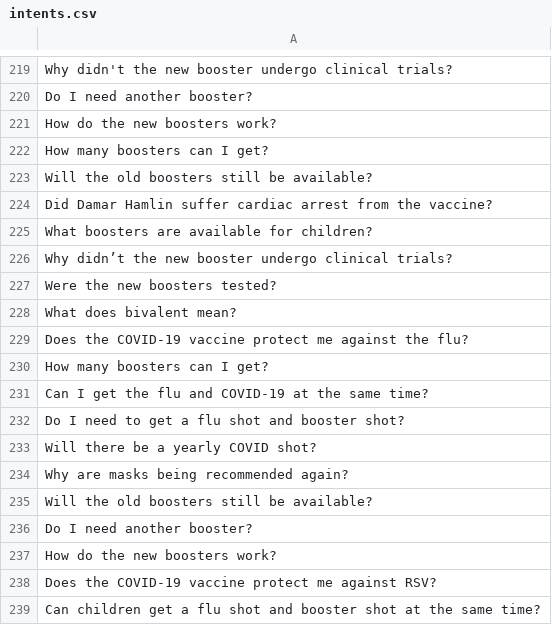
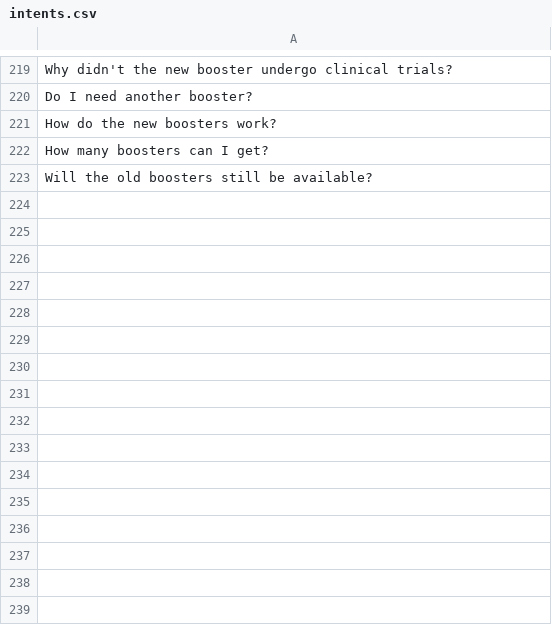
Before and after one commit to VIRA-CHATBOT/vira-intent-classification, a CSV file: intent_dataset/intents.csv, drawn as a sheet; only a part is shown, gaps mark what is left out; the diff names each change by its address in the sheet, - before the commit and + after, or states it on an @@ line.

Commit message:
replaced intent_dataset/ as IBM's pnes

```diff
--- a/intent_dataset/intents.csv
+++ b/intent_dataset/intents.csv
-row 224: Did Damar Hamlin suffer cardiac arrest from the vaccine?
-row 225: What boosters are available for children?
-row 226: Why didn’t the new booster undergo clinical trials?
-row 227: Were the new boosters tested?
-row 228: What does bivalent mean?
-row 229: Does the COVID-19 vaccine protect me against the flu?
-row 230: How many boosters can I get?
-row 231: Can I get the flu and COVID-19 at the same time?
-row 232: Do I need to get a flu shot and booster shot?
-row 233: Will there be a yearly COVID shot?
-row 234: Why are masks being recommended again?
-row 235: Will the old boosters still be available?
-row 236: Do I need another booster?
-row 237: How do the new boosters work?
-row 238: Does the COVID-19 vaccine protect me against RSV?
-row 239: Can children get a flu shot and booster shot at the same time?
```
Also changed, not shown: 2 other files.
